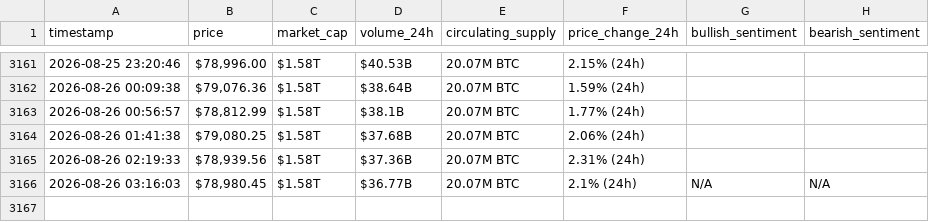
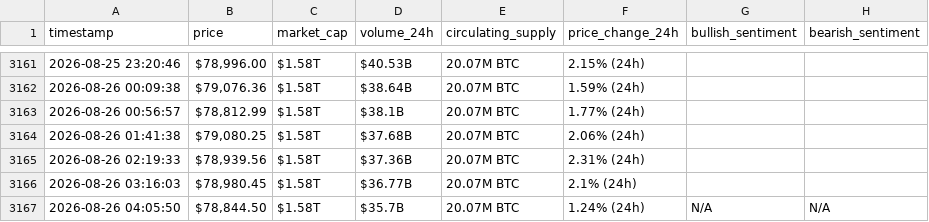
Before and after one commit to miraazzam/webscraping-automation, a CSV file: bitcoin_hourly_data.csv, drawn as a sheet; only a part is shown, gaps mark what is left out.

```diff
--- a/bitcoin_hourly_data.csv
+++ b/bitcoin_hourly_data.csv
@@ -3165,2 +3165,3 @@ timestamp,price,market_cap,volume_24h,circulating_supply,price_change_24h,bullis
 2026-08-26 02:19:33,"$78,939.56",$1.58T,$37.36B,20.07M BTC,2.31% (24h),,
-2026-08-26 03:16:03,"$78,980.45",$1.58T,$36.77B,20.07M BTC,2.1% (24h),N/A,N/A
+2026-08-26 03:16:03,"$78,980.45",$1.58T,$36.77B,20.07M BTC,2.1% (24h),,
+2026-08-26 04:05:50,"$78,844.50",$1.58T,$35.7B,20.07M BTC,1.24% (24h),N/A,N/A
```
